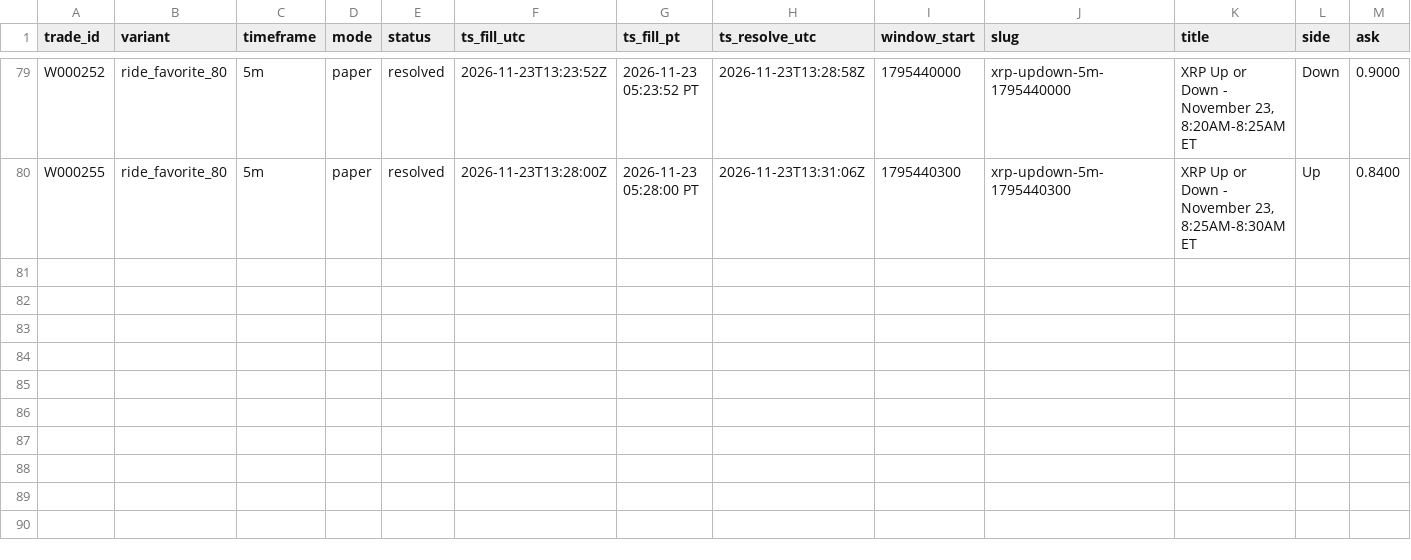
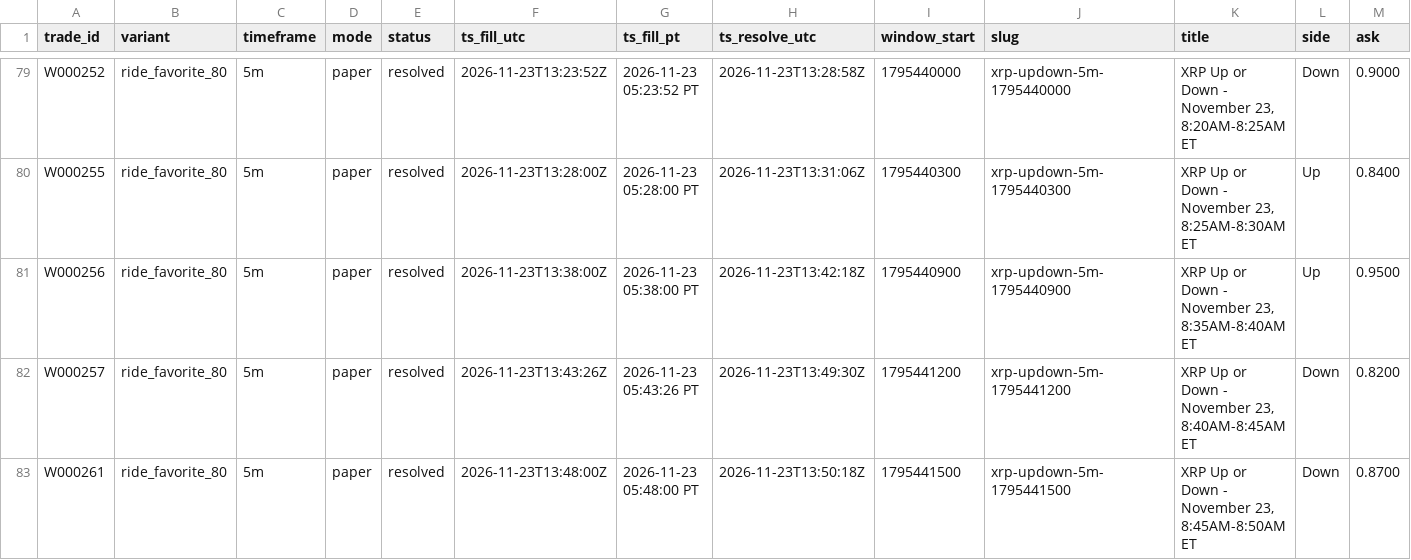
Before and after one commit to michaeldeuchar-dotcom/xrp-paper-bot, a CSV file: data/week2/trades_ride_favorite_80.csv, drawn as a sheet; only a part is shown, gaps mark what is left out; rows hold the shown columns only; the diff names each change by its address in the sheet, - before the commit and + after, or states it on an @@ line.

```diff
--- a/data/week2/trades_ride_favorite_80.csv
+++ b/data/week2/trades_ride_favorite_80.csv
+row 81: W000256 | ride_favorite_80 | 5m | paper | resolved | 2026-11-23T13:38:00Z | 2026-11-23 05:38:00 PT | 2026-11-23T13:42:18Z | 1795440900 | xrp-updown-5m-1795440900 | XRP Up or Down - November 23, 8:35AM-8:40AM ET | Up | 0.9500
+row 82: W000257 | ride_favorite_80 | 5m | paper | resolved | 2026-11-23T13:43:26Z | 2026-11-23 05:43:26 PT | 2026-11-23T13:49:30Z | 1795441200 | xrp-updown-5m-1795441200 | XRP Up or Down - November 23, 8:40AM-8:45AM ET | Down | 0.8200
+row 83: W000261 | ride_favorite_80 | 5m | paper | resolved | 2026-11-23T13:48:00Z | 2026-11-23 05:48:00 PT | 2026-11-23T13:50:18Z | 1795441500 | xrp-updown-5m-1795441500 | XRP Up or Down - November 23, 8:45AM-8:50AM ET | Down | 0.8700
```
Also changed, not shown: data/week2/auto_pick_switches.csv, data/week2/decisions_tail.csv, 6 other files.
